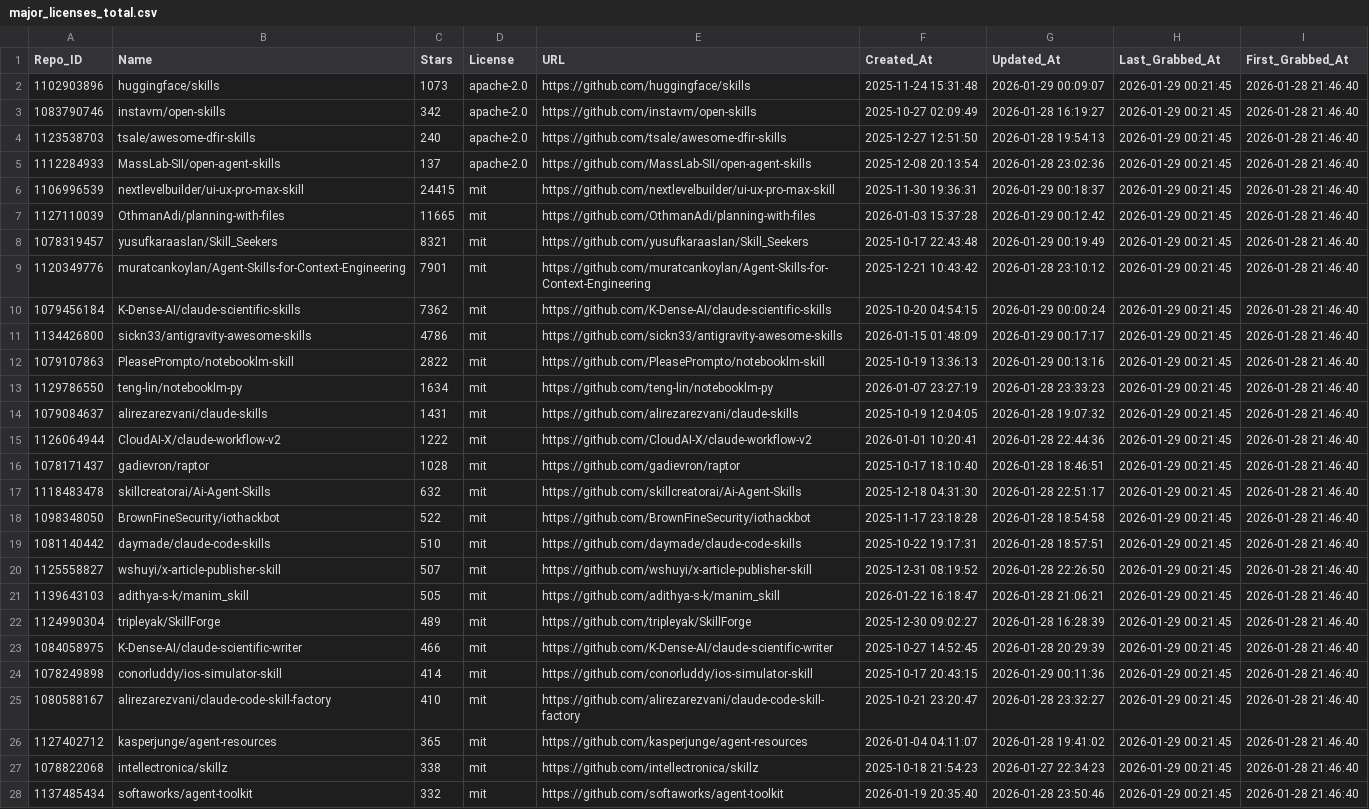
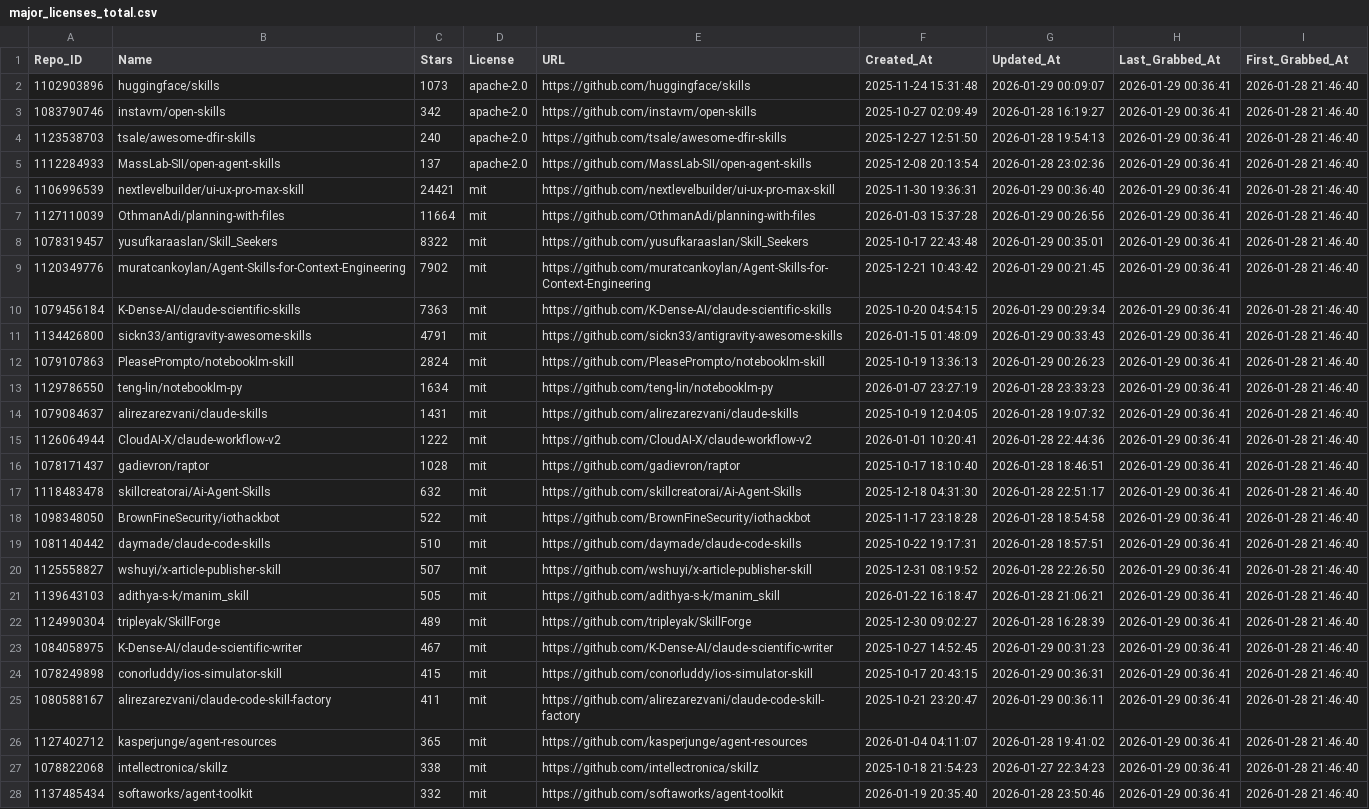
Before and after one commit to whuzhy/Fetch_Skills, a CSV file: Data_Total/major_licenses_total.csv, drawn as a sheet; only a part is shown; the diff covers the shown part only; the diff names each change by its address in the sheet, - before the commit and + after, or states it on an @@ line.

```diff
--- a/Data_Total/major_licenses_total.csv
+++ b/Data_Total/major_licenses_total.csv
-H2:H28 (Last_Grabbed_At): 2026-01-29 00:21:45
+H2:H28 (Last_Grabbed_At): 2026-01-29 00:36:41
-C6 (Stars): 24415
+C6 (Stars): 24421
-G6 (Updated_At): 2026-01-29 00:18:37
+G6 (Updated_At): 2026-01-29 00:36:40
-C7 (Stars): 11665
+C7 (Stars): 11664
-G7 (Updated_At): 2026-01-29 00:12:42
+G7 (Updated_At): 2026-01-29 00:26:56
-C8 (Stars): 8321
+C8 (Stars): 8322
-G8 (Updated_At): 2026-01-29 00:19:49
+G8 (Updated_At): 2026-01-29 00:35:01
-C9 (Stars): 7901
+C9 (Stars): 7902
-G9 (Updated_At): 2026-01-28 23:10:12
+G9 (Updated_At): 2026-01-29 00:21:45
-C10 (Stars): 7362
+C10 (Stars): 7363
-G10 (Updated_At): 2026-01-29 00:00:24
+G10 (Updated_At): 2026-01-29 00:29:34
-C11 (Stars): 4786
+C11 (Stars): 4791
-G11 (Updated_At): 2026-01-29 00:17:17
+G11 (Updated_At): 2026-01-29 00:33:43
-C12 (Stars): 2822
+C12 (Stars): 2824
-G12 (Updated_At): 2026-01-29 00:13:16
+G12 (Updated_At): 2026-01-29 00:26:23
-C23 (Stars): 466
+C23 (Stars): 467
-G23 (Updated_At): 2026-01-28 20:29:39
+G23 (Updated_At): 2026-01-29 00:31:23
-C24 (Stars): 414
+C24 (Stars): 415
-G24 (Updated_At): 2026-01-29 00:11:36
+G24 (Updated_At): 2026-01-29 00:36:31
-C25 (Stars): 410
+C25 (Stars): 411
-G25 (Updated_At): 2026-01-28 23:32:27
+G25 (Updated_At): 2026-01-29 00:36:11
```
Also changed, not shown: 4 added rows and 15 edited cells elsewhere in this file, Data_Total/other_licenses_total.csv, 5 other files.
